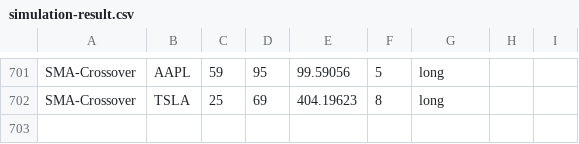
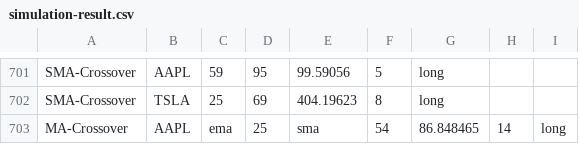
Before and after one commit to webclinic017/Stock-Analyser-Trader, a CSV file: Proof Of Concept/data/simulation-result.csv, drawn as a sheet; only a part is shown, gaps mark what is left out.

Commit message:
Integrated EMA into the simulation

```diff
--- a/Proof Of Concept/data/simulation-result.csv
+++ b/Proof Of Concept/data/simulation-result.csv
@@ -702 +702,2 @@ SMA-Crossover,AAPL,59,95,99.59056,5,long
 SMA-Crossover,TSLA,25,69,404.19623,8,long
+MA-Crossover,AAPL,ema,25,sma,54,86.848465,14,long
```
Also changed, not shown: 10 other files.
